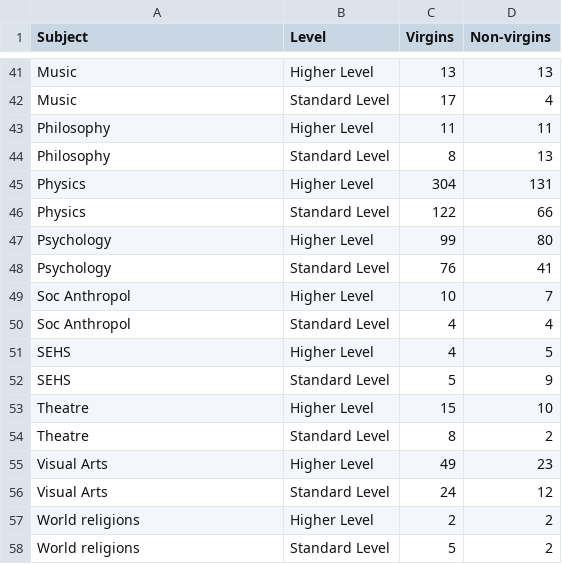
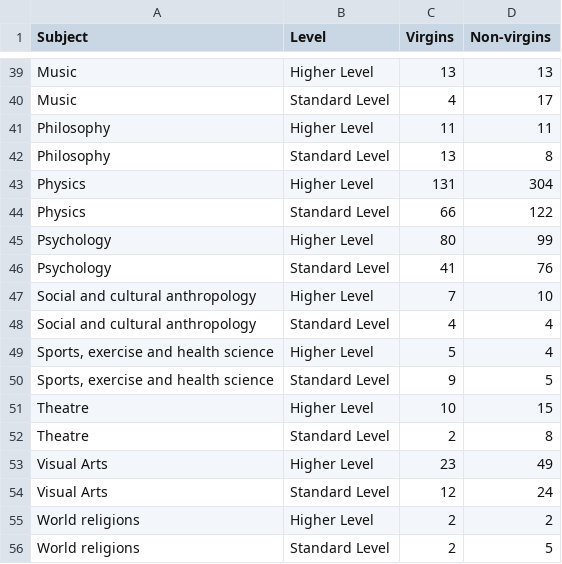
Before and after one commit to undeMalum/virginity-ib, a CSV file: results_csvs/subject_level.csv, drawn as a sheet; only a part is shown, gaps mark what is left out; removed rows and columns are numbered as before the commit, all else as after; the diff covers the shown part only; the diff names each change by its address in the sheet, - before the commit and + after, or states it on an @@ line.

```diff
--- a/results_csvs/subject_level.csv
+++ b/results_csvs/subject_level.csv
-C40 (Virgins): 17
+C40 (Virgins): 4
-D40 (Non-virgins): 4
+D40 (Non-virgins): 17
-C42 (Virgins): 8
+C42 (Virgins): 13
-D42 (Non-virgins): 13
+D42 (Non-virgins): 8
-C43 (Virgins): 304
+C43 (Virgins): 131
-D43 (Non-virgins): 131
+D43 (Non-virgins): 304
-C44 (Virgins): 122
+C44 (Virgins): 66
-D44 (Non-virgins): 66
+D44 (Non-virgins): 122
-C45 (Virgins): 99
+C45 (Virgins): 80
-D45 (Non-virgins): 80
+D45 (Non-virgins): 99
-C46 (Virgins): 76
+C46 (Virgins): 41
-D46 (Non-virgins): 41
+D46 (Non-virgins): 76
-row 49: Soc Anthropol | Higher Level | 10 | 7
+row 47: Social and cultural anthropology | Higher Level | 7 | 10
-A48 (Subject): Soc Anthropol
+A48 (Subject): Social and cultural anthropology
-row 51: SEHS | Higher Level | 4 | 5
-row 52: SEHS | Standard Level | 5 | 9
+row 49: Sports, exercise and health science | Higher Level | 5 | 4
+row 50: Sports, exercise and health science | Standard Level | 9 | 5
-C51 (Virgins): 15
+C51 (Virgins): 10
-D51 (Non-virgins): 10
+D51 (Non-virgins): 15
-C52 (Virgins): 8
+C52 (Virgins): 2
-D52 (Non-virgins): 2
+D52 (Non-virgins): 8
-C53 (Virgins): 49
+C53 (Virgins): 23
-D53 (Non-virgins): 23
+D53 (Non-virgins): 49
-C54 (Virgins): 24
+C54 (Virgins): 12
-D54 (Non-virgins): 12
+D54 (Non-virgins): 24
-C56 (Virgins): 5
+C56 (Virgins): 2
-D56 (Non-virgins): 2
+D56 (Non-virgins): 5
```
Also changed, not shown: 7 added rows, 9 removed rows and 56 edited cells elsewhere in this file, results_csvs/all_answers.csv, results_csvs/total_nonvirgins_subject_level.csv, 6 other files.
